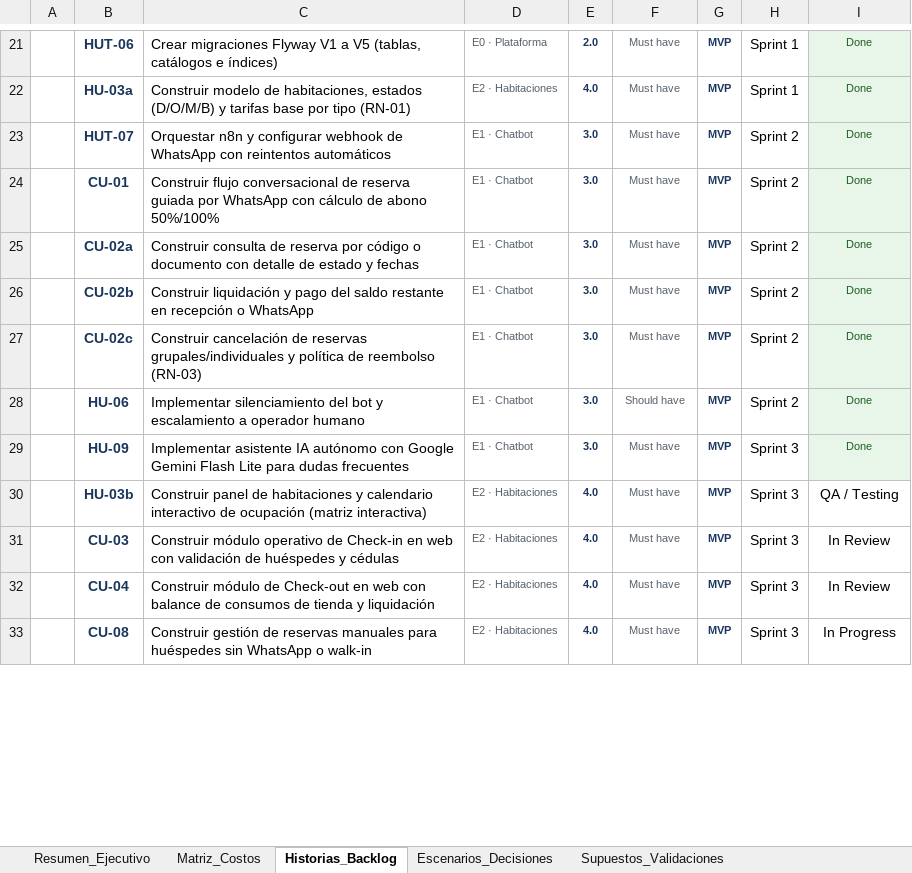
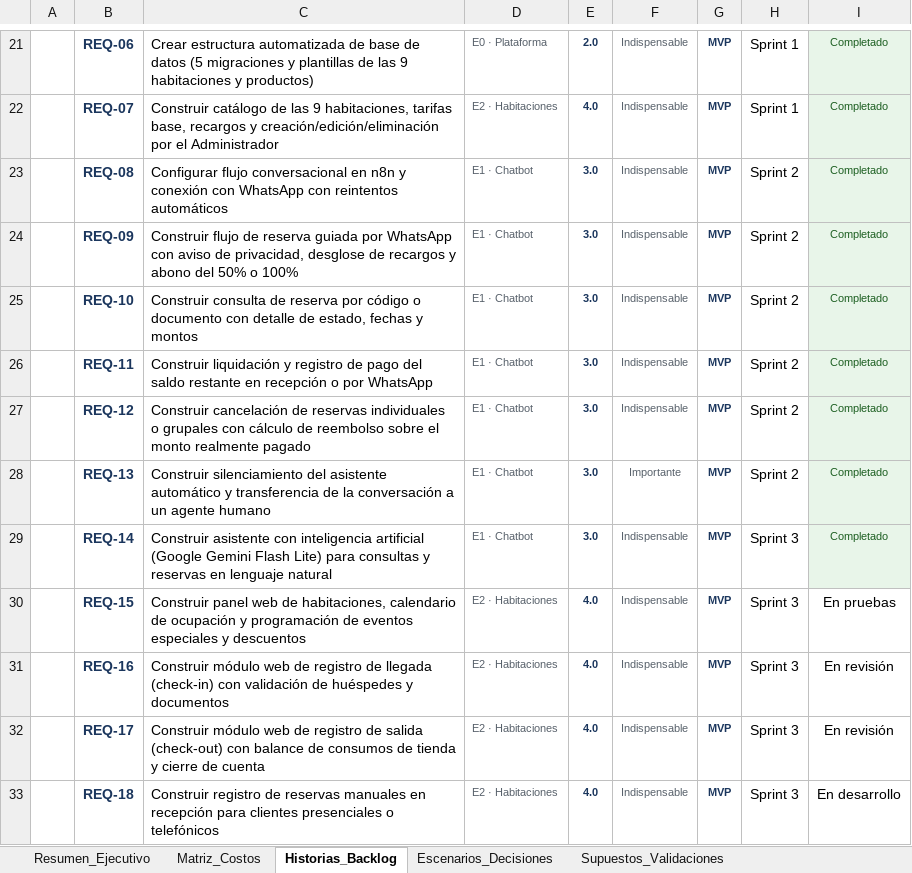
Before and after one commit to JuanJarias/SatoriPMS, an Excel workbook: docs/Presupuesto/Presupuesto_SatoriPMS.xlsx, sheet Historias_Backlog, drawn as a sheet; only a part is shown, gaps mark what is left out; values as stored, in another font and other column widths than the file's, no borders; the diff covers the shown part only; the diff names each change by its address in the sheet, - before the commit and + after, or states it on an @@ line.

Commit message:
docs(diagrams,budget): restructure Mermaid diagrams and align budget docs and xlsx with client rules

```diff
--- a/docs/Presupuesto/Presupuesto_SatoriPMS.xlsx (sheet Historias_Backlog)
+++ b/docs/Presupuesto/Presupuesto_SatoriPMS.xlsx (sheet Historias_Backlog)
-B21: HUT-06
+B21: REQ-06
-C21: Crear migraciones Flyway V1 a V5 (tablas, catálogos e índices)
+C21: Crear estructura automatizada de base de datos (5 migraciones y plantillas de las 9 habitaciones y productos)
-F21:F27: Must have
+F21:F27: Indispensable
-I21:I29: Done
+I21:I29: Completado
-B22: HU-03a
+B22: REQ-07
-C22: Construir modelo de habitaciones, estados (D/O/M/B) y tarifas base por tipo (RN-01)
+C22: Construir catálogo de las 9 habitaciones, tarifas base, recargos y creación/edición/eliminación por el Administrador
-B23: HUT-07
+B23: REQ-08
-C23: Orquestar n8n y configurar webhook de WhatsApp con…
+C23: Configurar flujo conversacional en n8n y conexión con WhatsApp con…
-B24: CU-01
+B24: REQ-09
-C24: Construir flujo conversacional de reserva guiada por WhatsApp con cálculo de abono 50%/100%
+C24: Construir flujo de reserva guiada por WhatsApp con aviso de privacidad, desglose de recargos y abono del 50% o 100%
-B25: CU-02a
+B25: REQ-10
-C25: …detalle de estado y fechas
+C25: …detalle de estado, fechas y montos
-B26: CU-02b
+B26: REQ-11
-C26: …liquidación y pago del saldo restante en recepción o WhatsApp
+C26: …liquidación y registro de pago del saldo restante en recepción o por WhatsApp
-B27: CU-02c
+B27: REQ-12
-C27: …de reservas grupales/individuales y política de reembolso (RN-03)
+C27: …de reservas individuales o grupales con cálculo de reembolso sobre el monto realmente pagado
-B28: HU-06
+B28: REQ-13
-C28: Implementar silenciamiento del bot y escalamiento a operador humano
+C28: Construir silenciamiento del asistente automático y transferencia de la conversación a un agente humano
-F28: Should have
+F28: Importante
-B29: HU-09
+B29: REQ-14
-C29: Implementar asistente IA autónomo con Google Gemini Flash Lite para dudas frecuentes
+C29: Construir asistente con inteligencia artificial (Google Gemini Flash Lite) para consultas y reservas en lenguaje natural
-F29:F33: Must have
+F29:F33: Indispensable
-B30: HU-03b
+B30: REQ-15
-C30: Construir panel de habitaciones y calendario interactivo de ocupación (matriz interactiva)
+C30: Construir panel web de habitaciones, calendario de ocupación y programación de eventos especiales y descuentos
-I30: QA / Testing
+I30: En pruebas
-B31: CU-03
+B31: REQ-16
-C31: Construir módulo operativo de Check-in en web con validación de huéspedes y cédulas
+C31: Construir módulo web de registro de llegada (check-in) con validación de huéspedes y documentos
-I31:I32: In Review
+I31:I32: En revisión
-B32: CU-04
+B32: REQ-17
-C32: Construir módulo de Check-out en web con balance de consumos de tienda y liquidación
+C32: Construir módulo web de registro de salida (check-out) con balance de consumos de tienda y cierre de cuenta
-B33: CU-08
+B33: REQ-18
-C33: Construir gestión de reservas manuales para huéspedes sin WhatsApp o walk-in
+C33: Construir registro de reservas manuales en recepción para clientes presenciales o telefónicos
-I33: In Progress
+I33: En desarrollo
```
Also changed, not shown: 97 edited cells elsewhere in this sheet, sheet Resumen_Ejecutivo, sheet Supuestos_Validaciones, sheet Matriz_Costos, sheet Escenarios_Decisiones, 8 other files.
